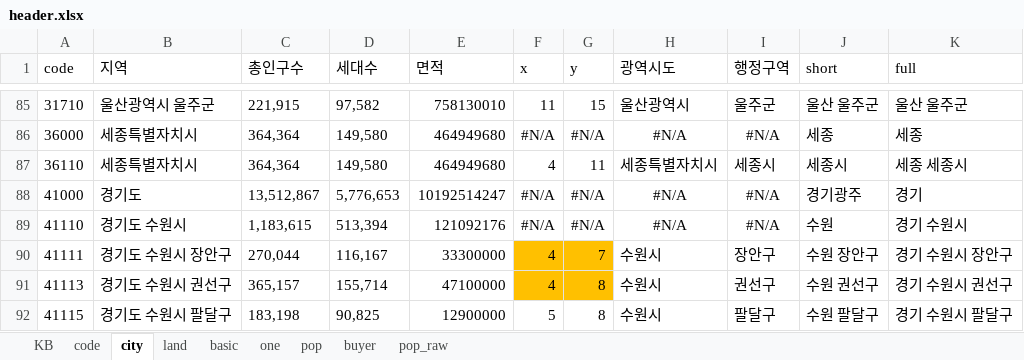
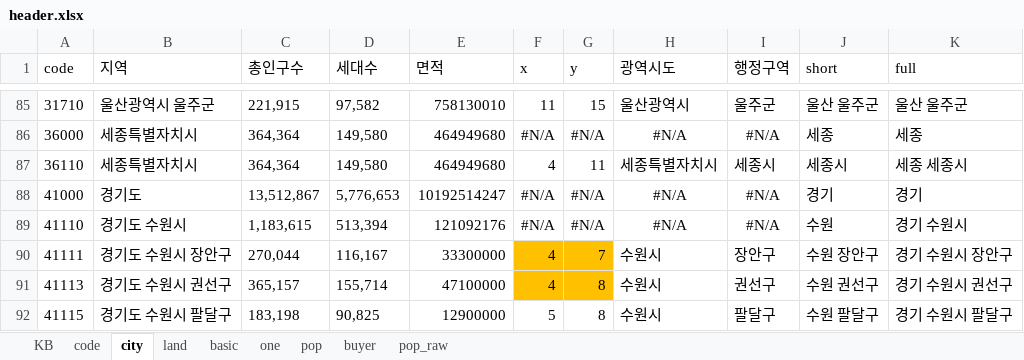
Before and after one commit to sizipusx/fundamental, an Excel workbook: files/header.xlsx, sheet city, drawn as a sheet; only a part is shown, gaps mark what is left out; values as stored, in another font and other column widths than the file's, no borders; conditional formats not drawn; the diff names each change by its address in the sheet, - before the commit and + after, or states it on an @@ line.

Commit message:
Add files via upload

```diff
--- a/files/header.xlsx (sheet city)
+++ b/files/header.xlsx (sheet city)
-J88 (short): 경기광주
+J88 (short): 경기
```
